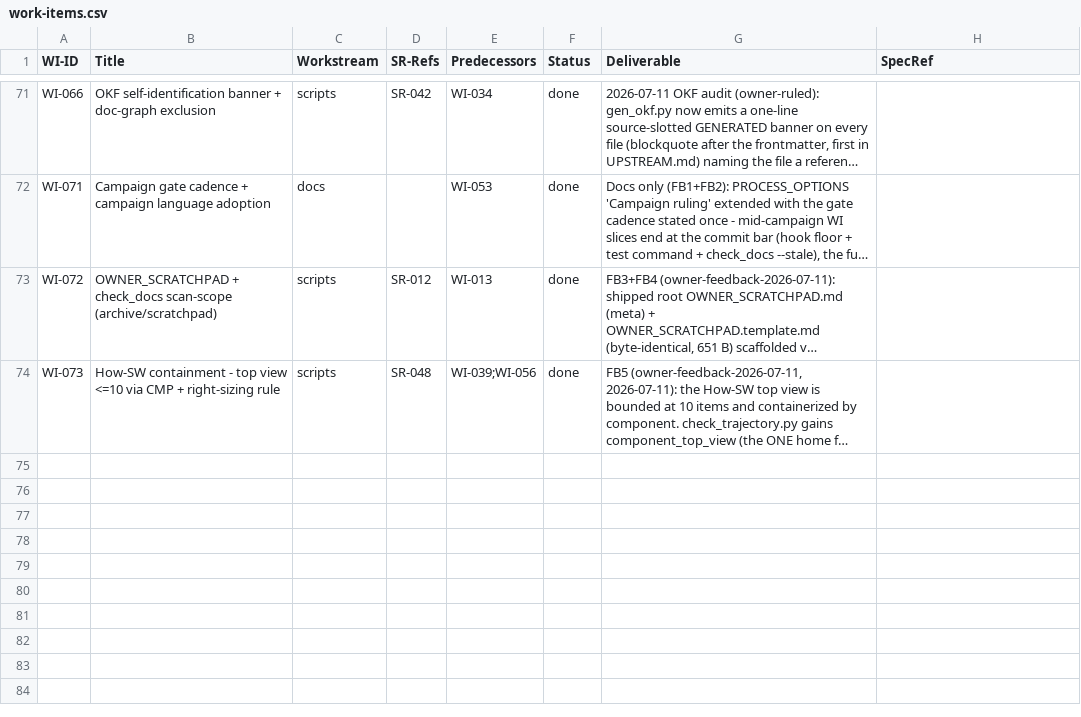
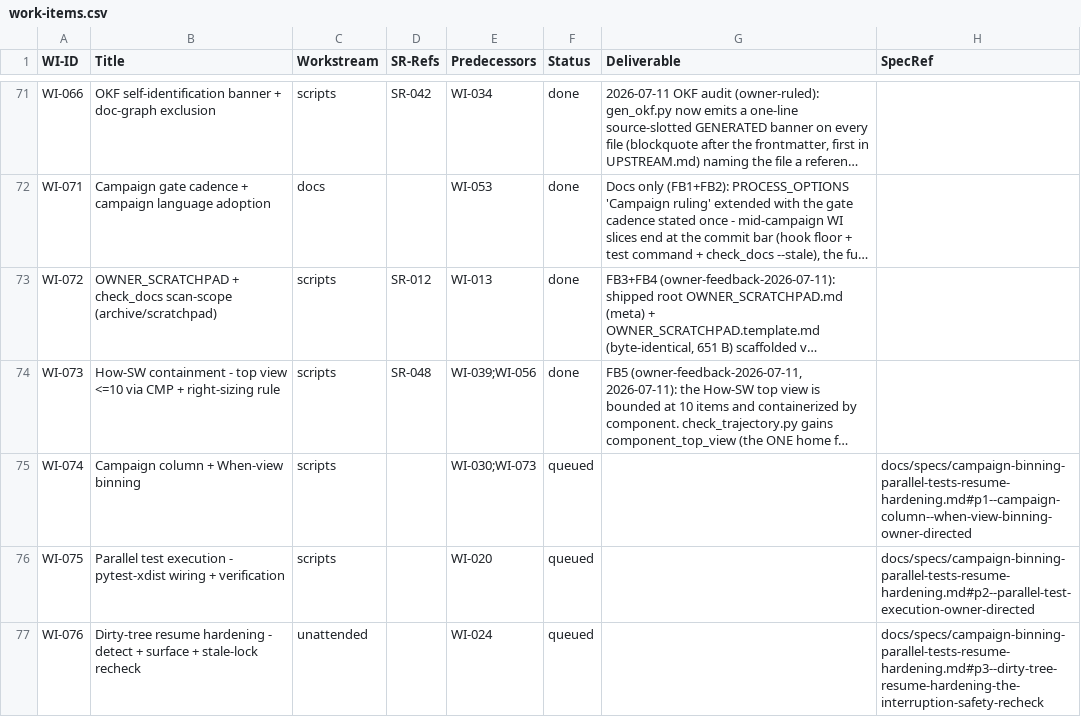
Before and after one commit to diytechy/ai-template, a CSV file: docs/requirements/work-items.csv, drawn as a sheet; only a part is shown, gaps mark what is left out; long unchanged cells end in …; the diff names each change by its address in the sheet, - before the commit and + after, or states it on an @@ line.

```diff
--- a/docs/requirements/work-items.csv
+++ b/docs/requirements/work-items.csv
+row 75: WI-074 | Campaign column + When-view binning | scripts |  | WI-030;WI-073 | queued |  | docs/specs/campaign-binning-parallel-tests-resume-hardening.md#p1--campaign-column--when-view-binning-owner-directed
+row 76: WI-075 | Parallel test execution - pytest-xdist wiring + verification | scripts |  | WI-020 | queued |  | docs/specs/campaign-binning-parallel-tests-resume-hardening.md#p2--parallel-test-execution-owner-directed
+row 77: WI-076 | Dirty-tree resume hardening - detect + surface + stale-lock recheck | unattended |  | WI-024 | queued |  | docs/specs/campaign-binning-parallel-tests-resume-hardening.md#p3--dirty-tree-resume-hardening-the-interruption-safety-recheck
```
Also changed, not shown: 3 other files.
